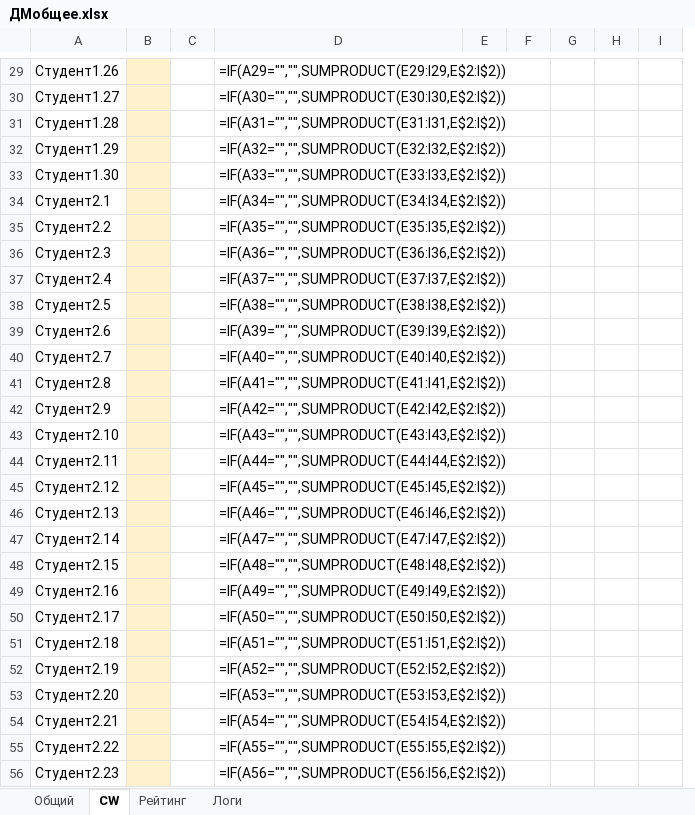
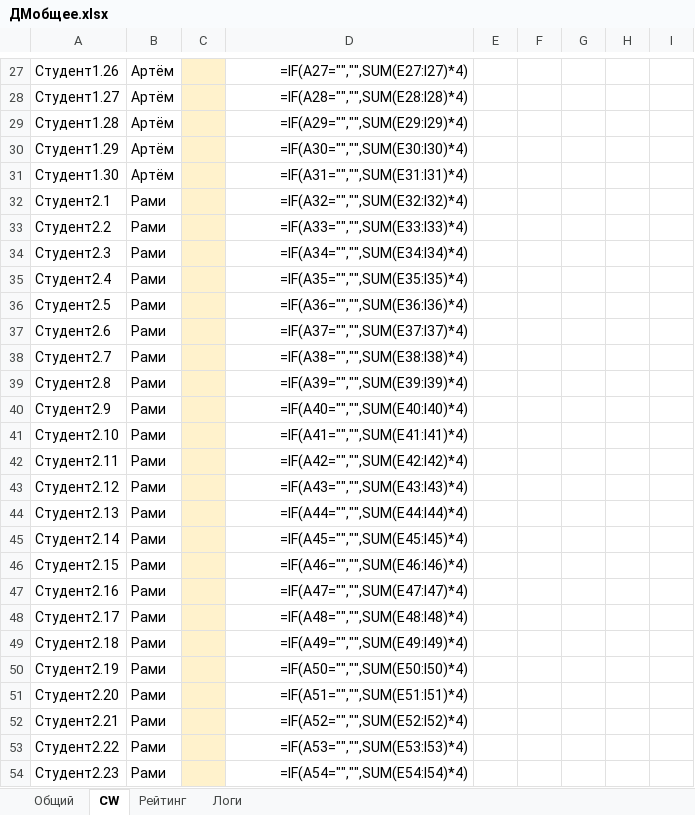
Before and after one commit to evgrart/Advanced-Discrete-Math-2026, an Excel workbook: ДМобщее.xlsx, sheet CW, drawn as a sheet; only a part is shown, gaps mark what is left out; values as stored, in another font and other column widths than the file's, no borders; formulas without a stored value are shown as written; removed rows and columns are numbered as before the commit, all else as after; the diff covers the shown part only; the diff names each change by its address in the sheet, - before the commit and + after, or states it on an @@ line.

```diff
--- a/ДМобщее.xlsx (sheet CW)
+++ b/ДМобщее.xlsx (sheet CW)
+column B, rows 27-54: Артём | Артём | Артём | Артём | Артём | Рами | Рами | Рами | Рами | Рами | Рами | Рами | Рами | Рами | Рами | Рами | Рами | Рами | Рами | Рами | Рами | Рами | Рами | Рами | Рами | Рами | Рами | Рами
-column C, empty
-D27:D54 alignment: left
+D27:D54 alignment: right
-D27: =IF(A29="","",SUMPRODUCT(E29:I29,E$2:I$2))
+D27: =IF(A27="","",SUM(E27:I27)*4)
-D28: =IF(A30="","",SUMPRODUCT(E30:I30,E$2:I$2))
+D28: =IF(A28="","",SUM(E28:I28)*4)
-D29: =IF(A31="","",SUMPRODUCT(E31:I31,E$2:I$2))
+D29: =IF(A29="","",SUM(E29:I29)*4)
-D30: =IF(A32="","",SUMPRODUCT(E32:I32,E$2:I$2))
+D30: =IF(A30="","",SUM(E30:I30)*4)
-D31: =IF(A33="","",SUMPRODUCT(E33:I33,E$2:I$2))
+D31: =IF(A31="","",SUM(E31:I31)*4)
-D32: =IF(A34="","",SUMPRODUCT(E34:I34,E$2:I$2))
+D32: =IF(A32="","",SUM(E32:I32)*4)
-D33: =IF(A35="","",SUMPRODUCT(E35:I35,E$2:I$2))
+D33: =IF(A33="","",SUM(E33:I33)*4)
-D34: =IF(A36="","",SUMPRODUCT(E36:I36,E$2:I$2))
+D34: =IF(A34="","",SUM(E34:I34)*4)
-D35: =IF(A37="","",SUMPRODUCT(E37:I37,E$2:I$2))
+D35: =IF(A35="","",SUM(E35:I35)*4)
-D36: =IF(A38="","",SUMPRODUCT(E38:I38,E$2:I$2))
+D36: =IF(A36="","",SUM(E36:I36)*4)
-D37: =IF(A39="","",SUMPRODUCT(E39:I39,E$2:I$2))
+D37: =IF(A37="","",SUM(E37:I37)*4)
-D38: =IF(A40="","",SUMPRODUCT(E40:I40,E$2:I$2))
+D38: =IF(A38="","",SUM(E38:I38)*4)
-D39: =IF(A41="","",SUMPRODUCT(E41:I41,E$2:I$2))
+D39: =IF(A39="","",SUM(E39:I39)*4)
-D40: =IF(A42="","",SUMPRODUCT(E42:I42,E$2:I$2))
+D40: =IF(A40="","",SUM(E40:I40)*4)
-D41: =IF(A43="","",SUMPRODUCT(E43:I43,E$2:I$2))
+D41: =IF(A41="","",SUM(E41:I41)*4)
-D42: =IF(A44="","",SUMPRODUCT(E44:I44,E$2:I$2))
+D42: =IF(A42="","",SUM(E42:I42)*4)
-D43: =IF(A45="","",SUMPRODUCT(E45:I45,E$2:I$2))
+D43: =IF(A43="","",SUM(E43:I43)*4)
-D44: =IF(A46="","",SUMPRODUCT(E46:I46,E$2:I$2))
+D44: =IF(A44="","",SUM(E44:I44)*4)
-D45: =IF(A47="","",SUMPRODUCT(E47:I47,E$2:I$2))
+D45: =IF(A45="","",SUM(E45:I45)*4)
-D46: =IF(A48="","",SUMPRODUCT(E48:I48,E$2:I$2))
+D46: =IF(A46="","",SUM(E46:I46)*4)
-D47: =IF(A49="","",SUMPRODUCT(E49:I49,E$2:I$2))
+D47: =IF(A47="","",SUM(E47:I47)*4)
-D48: =IF(A50="","",SUMPRODUCT(E50:I50,E$2:I$2))
+D48: =IF(A48="","",SUM(E48:I48)*4)
-D49: =IF(A51="","",SUMPRODUCT(E51:I51,E$2:I$2))
+D49: =IF(A49="","",SUM(E49:I49)*4)
-D50: =IF(A52="","",SUMPRODUCT(E52:I52,E$2:I$2))
+D50: =IF(A50="","",SUM(E50:I50)*4)
-D51: =IF(A53="","",SUMPRODUCT(E53:I53,E$2:I$2))
+D51: =IF(A51="","",SUM(E51:I51)*4)
-D52: =IF(A54="","",SUMPRODUCT(E54:I54,E$2:I$2))
+D52: =IF(A52="","",SUM(E52:I52)*4)
-D53: =IF(A55="","",SUMPRODUCT(E55:I55,E$2:I$2))
+D53: =IF(A53="","",SUM(E53:I53)*4)
-D54: =IF(A56="","",SUMPRODUCT(E56:I56,E$2:I$2))
+D54: =IF(A54="","",SUM(E54:I54)*4)
```
Also changed, not shown: 4 removed rows, 152 edited cells and cell formats elsewhere in this sheet, sheet Логи, sheet Общий, sheet Рейтинг, ДМАртём.xlsx, ДМНемат.xlsx, 4 other files.
